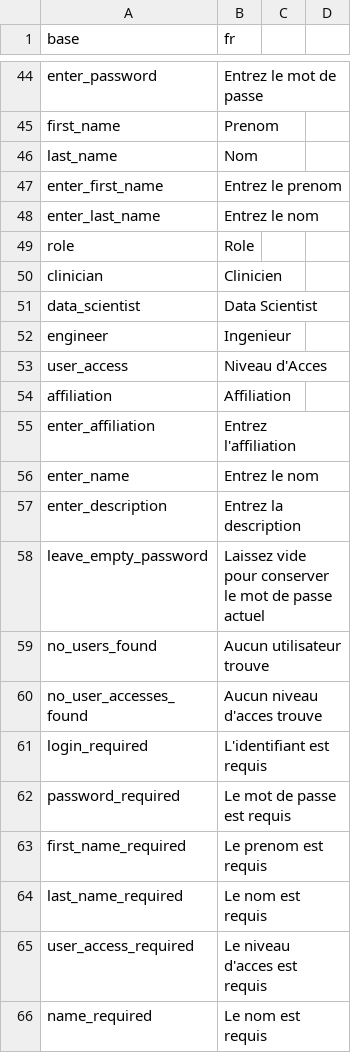
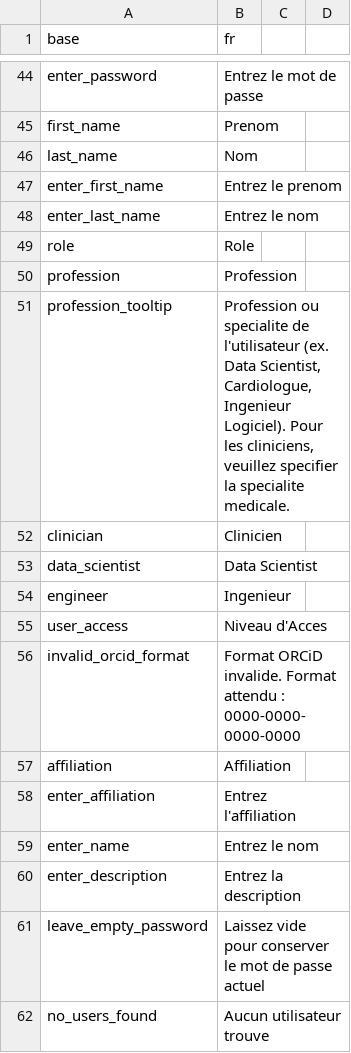
Before and after one commit to indicate-eu/data-dictionary, a CSV file: inst/translations/translation_fr.csv, drawn as a sheet; only a part is shown, gaps mark what is left out; the shorter side is filled out with more unchanged rows; the diff covers the shown part only; the diff names each change by its address in the sheet, - before the commit and + after, or states it on an @@ line.

```diff
--- a/inst/translations/translation_fr.csv
+++ b/inst/translations/translation_fr.csv
+row 50: profession | Profession
+row 51: profession_tooltip | Profession ou specialite de l'utilisateur (ex. Data Scientist, Cardiologue, Ingenieur Logiciel). Pour les cliniciens, veuillez specifier la specialite medicale.
+row 56: invalid_orcid_format | Format ORCiD invalide. Format attendu : 0000-0000-0000-0000
```
Also changed, not shown: 23 added rows elsewhere in this file, inst/translations/translation_en.csv, 7 other files.
